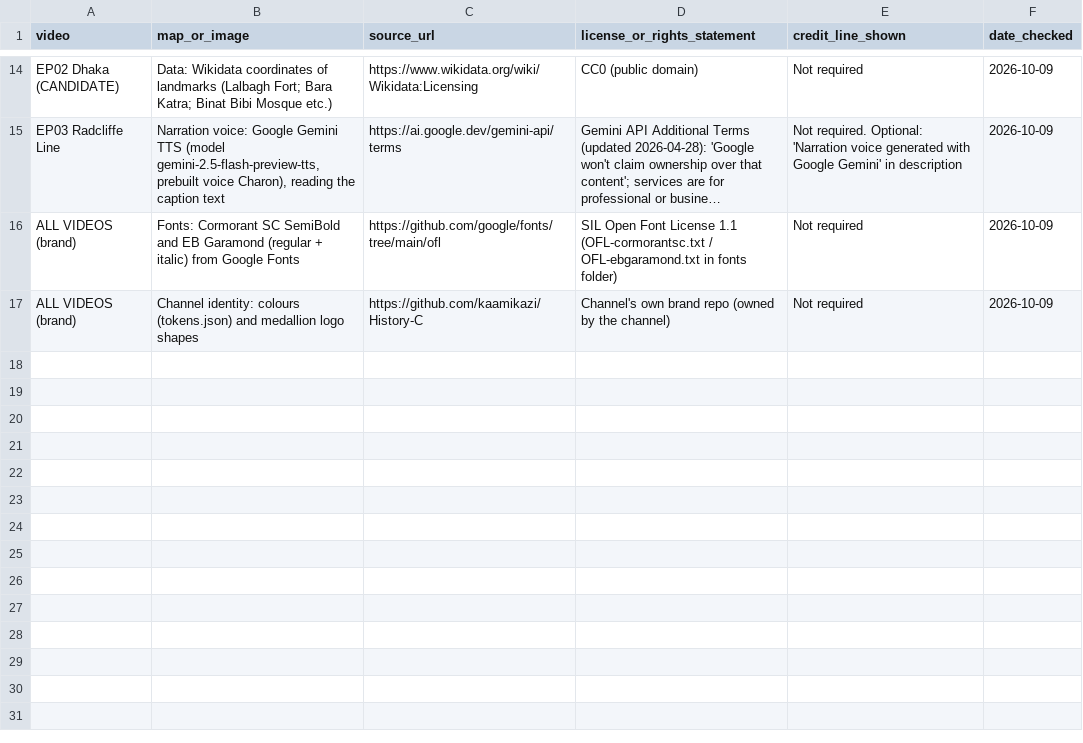
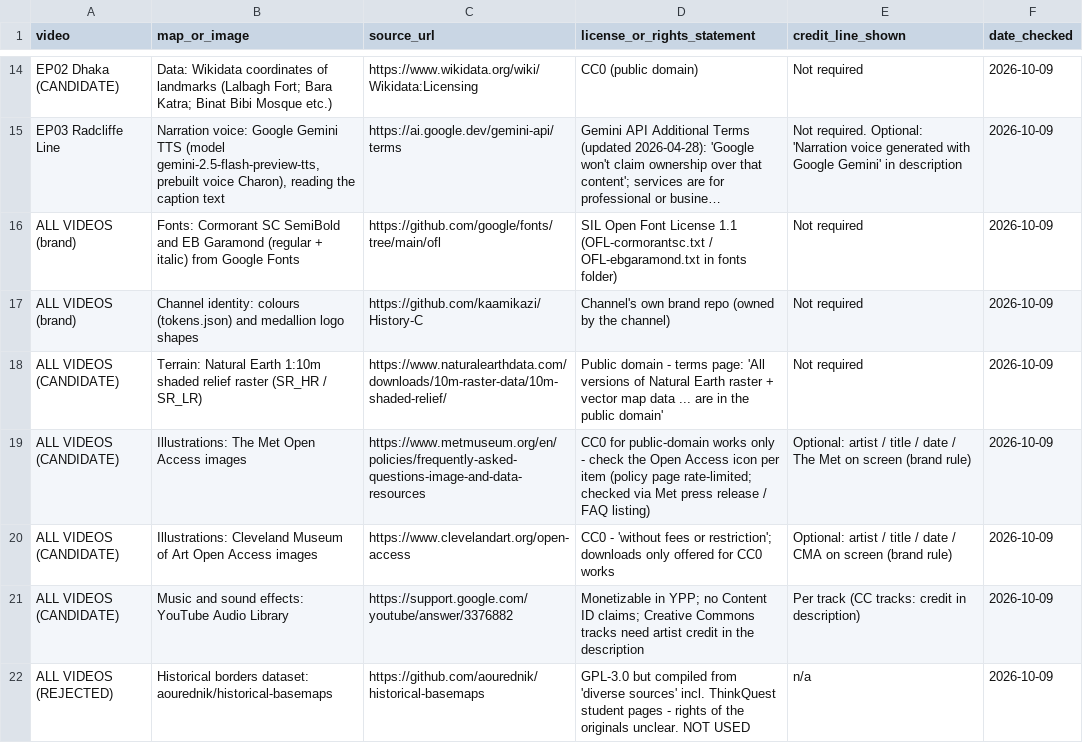
Before and after one commit to kaamikazi/history-through-maps-engine, a CSV file: source_log.csv, drawn as a sheet; only a part is shown, gaps mark what is left out; long unchanged cells end in ….

```diff
--- a/source_log.csv
+++ b/source_log.csv
@@ -17 +17,6 @@ ALL VIDEOS (brand),Fonts: Cormorant SC SemiBold and EB Garamond (regular + itali
 ALL VIDEOS (brand),Channel identity: colours (tokens.json) and medallion logo shapes,https://github.com/kaamikazi/History-C,Channel's own brand repo (owned by the channel),Not required,2026-10-09
+ALL VIDEOS (CANDIDATE),Terrain: Natural Earth 1:10m shaded relief raster (SR_HR / SR_LR),https://www.naturalearthdata.com/downloads/10m-raster-data/10m-shaded-relief/,Public domain - terms page: 'All versions of Natural Earth raster + vector map data ... are in the public domain',Not required,2026-10-09
+ALL VIDEOS (CANDIDATE),Illustrations: The Met Open Access images,https://www.metmuseum.org/en/policies/frequently-asked-questions-image-and-data-resources,CC0 for public-domain works only - check the Open Access icon per item (policy page rate-limited; checked via Met press release / FAQ listing),Optional: artist / title / date / The Met on screen (brand rule),2026-10-09
+ALL VIDEOS (CANDIDATE),Illustrations: Cleveland Museum of Art Open Access images,https://www.clevelandart.org/open-access,CC0 - 'without fees or restriction'; downloads only offered for CC0 works,Optional: artist / title / date / CMA on screen (brand rule),2026-10-09
+ALL VIDEOS (CANDIDATE),Music and sound effects: YouTube Audio Library,https://support.google.com/youtube/answer/3376882,Monetizable in YPP; no Content ID claims; Creative Commons tracks need artist credit in the description,Per track (CC tracks: credit in description),2026-10-09
+ALL VIDEOS (REJECTED),Historical borders dataset: aourednik/historical-basemaps,https://github.com/aourednik/historical-basemaps,GPL-3.0 but compiled from 'diverse sources' incl. ThinkQuest student pages - rights of the originals unclear. NOT USED,n/a,2026-10-09
```
Also changed, not shown: 1 other file.
